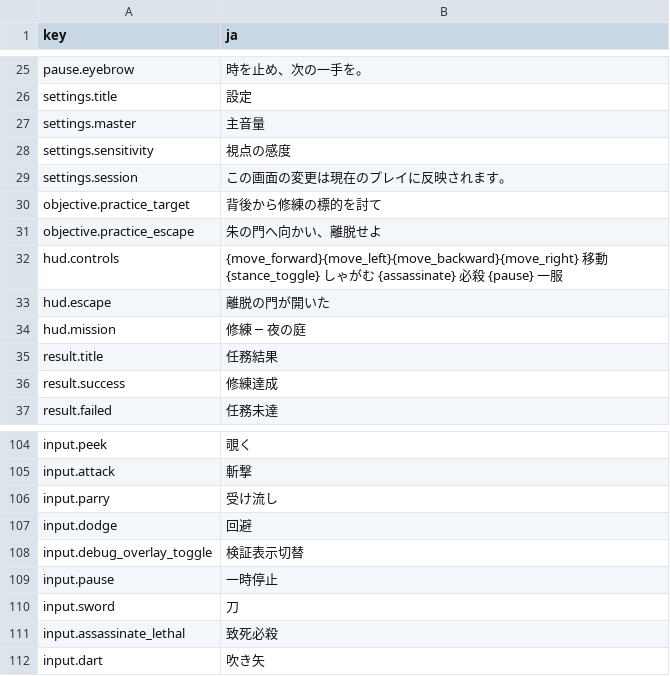
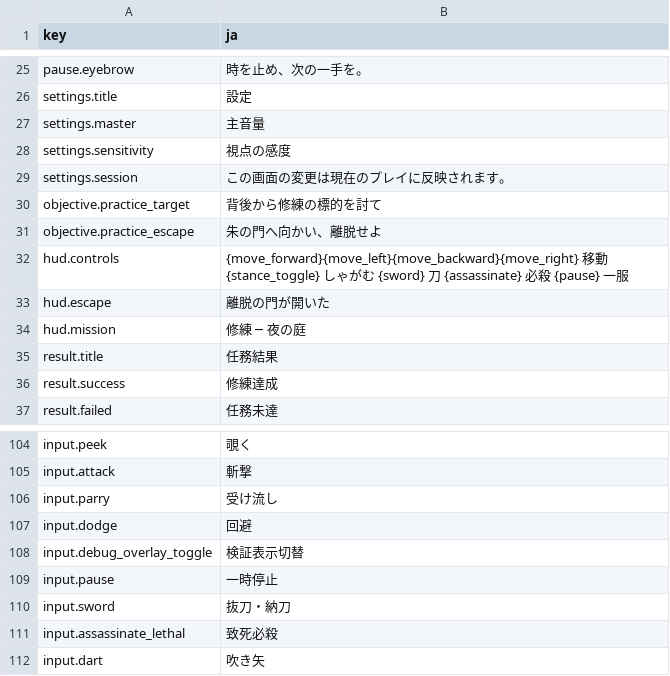
Before and after one commit to Saber5656/divine-punishment, a CSV file: data/text/ja.csv, drawn as a sheet; only a part is shown, gaps mark what is left out.

```diff
--- a/data/text/ja.csv
+++ b/data/text/ja.csv
@@ -31,3 +31,3 @@ objective.practice_target,背後から修練の標的を討て
 objective.practice_escape,朱の門へ向かい、離脱せよ
-hud.controls,{move_forward}{move_left}{move_backward}{move_right} 移動　{stance_toggle} しゃがむ　{assassinate} 必殺　{pause} 一服
+hud.controls,{move_forward}{move_left}{move_backward}{move_right} 移動　{stance_toggle} しゃがむ　{sword} 刀　{assassinate} 必殺　{pause} 一服
 hud.escape,離脱の門が開いた
@@ -109,3 +109,3 @@ input.debug_overlay_toggle,検証表示切替
 input.pause,一時停止
-input.sword,刀
+input.sword,抜刀・納刀
 input.assassinate_lethal,致死必殺
```
Also changed, not shown: 19 other files.
